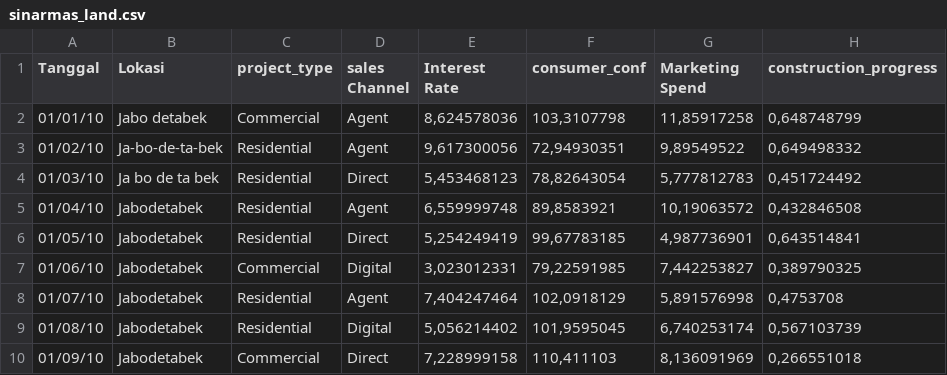
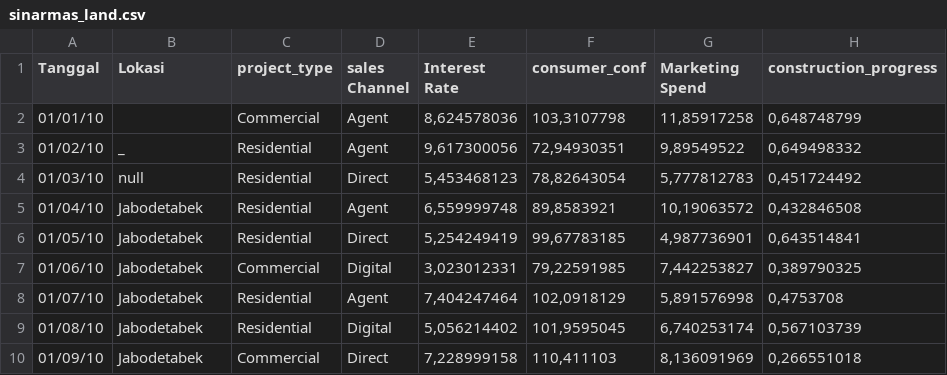
Before and after one commit to dsciencelabs/dataset, a CSV file: sinarmas_land.csv, drawn as a sheet; only a part is shown; the diff names each change by its address in the sheet, - before the commit and + after, or states it on an @@ line.

Commit message:
Add files via upload

```diff
--- a/sinarmas_land.csv
+++ b/sinarmas_land.csv
-B2 (Lokasi): Jabo detabek
+B2 (Lokasi): (empty)
-B3 (Lokasi): Ja-bo-de-ta-bek
+B3 (Lokasi): _
-B4 (Lokasi): Ja bo de ta bek
+B4 (Lokasi): null
```
